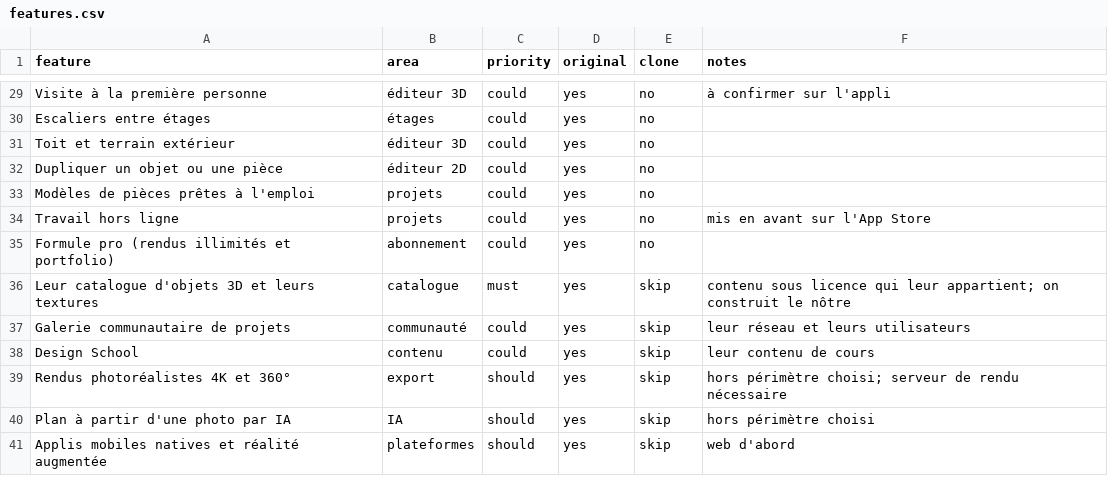
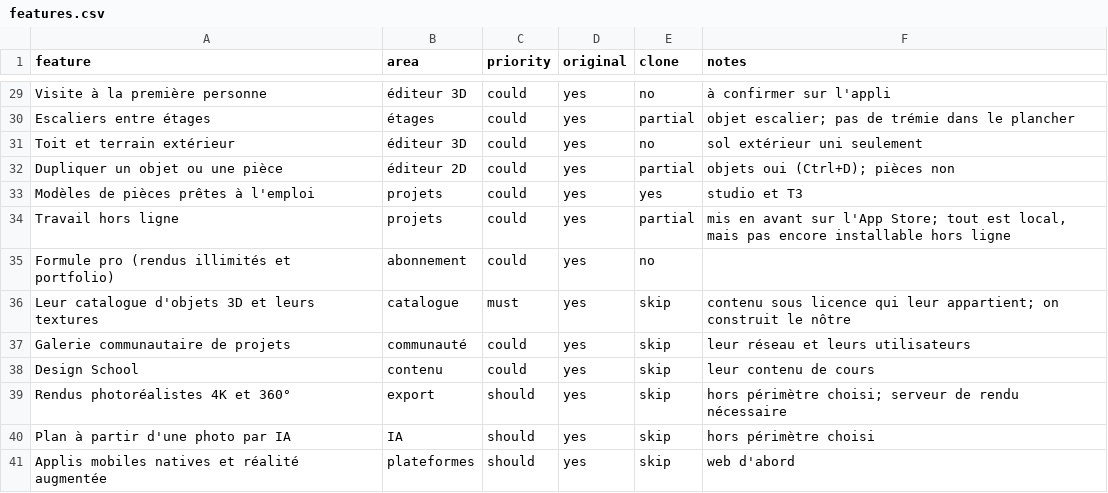
Before and after one commit to bmtechartamine/bmtech-1, a CSV file: replica/features.csv, drawn as a sheet; only a part is shown, gaps mark what is left out; the diff covers the shown part only; the diff names each change by its address in the sheet, - before the commit and + after, or states it on an @@ line.

```diff
--- a/replica/features.csv
+++ b/replica/features.csv
-E30 (clone): no
+E30 (clone): partial
-F30 (notes): (empty)
+F30 (notes): objet escalier; pas de trémie dans le plancher
-F31 (notes): (empty)
+F31 (notes): sol extérieur uni seulement
-E32 (clone): no
+E32 (clone): partial
-F32 (notes): (empty)
+F32 (notes): objets oui (Ctrl+D); pièces non
-E33 (clone): no
+E33 (clone): yes
-F33 (notes): (empty)
+F33 (notes): studio et T3
-E34 (clone): no
+E34 (clone): partial
-F34 (notes): …sur l'App Store
+F34 (notes): …sur l'App Store; tout est local, mais pas encore installable hors ligne
```
Also changed, not shown: 43 edited cells elsewhere in this file, 37 other files.
